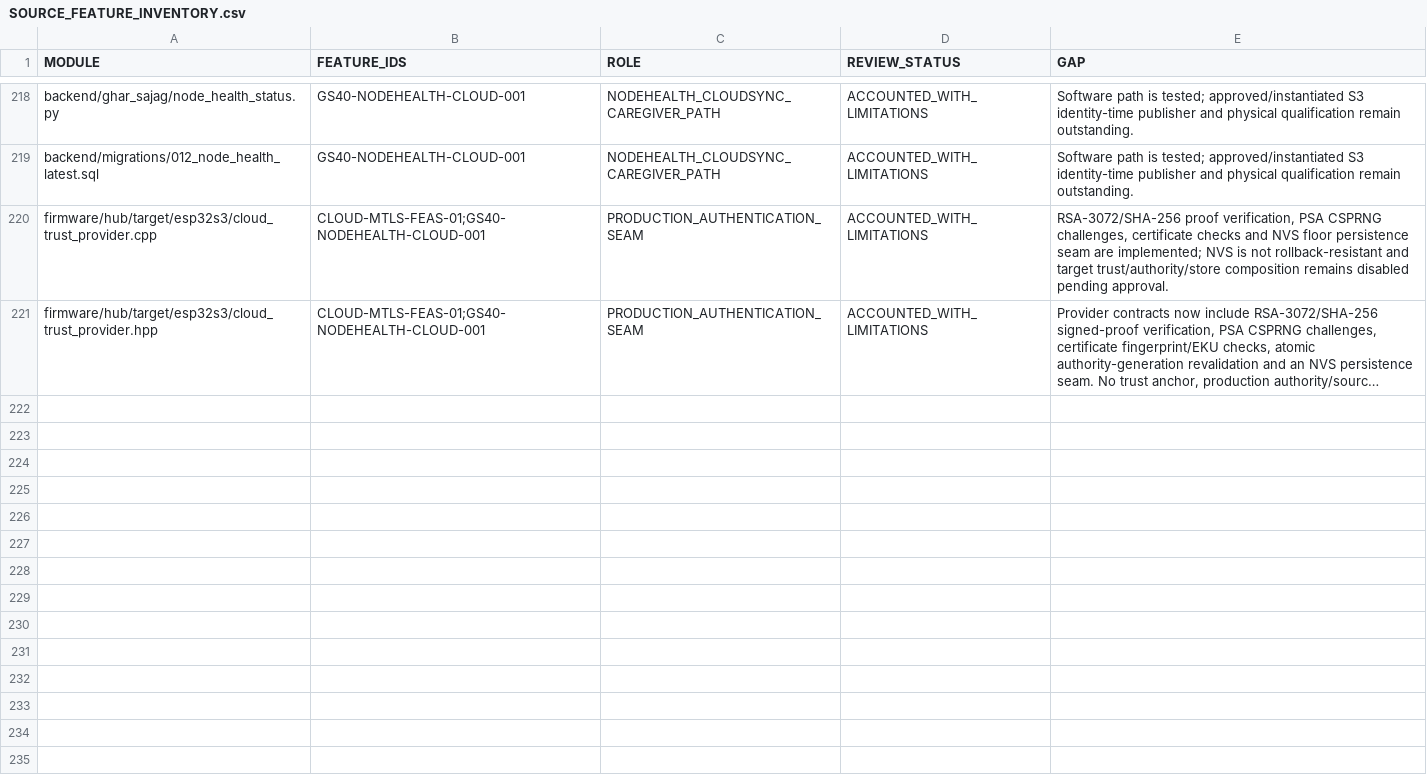
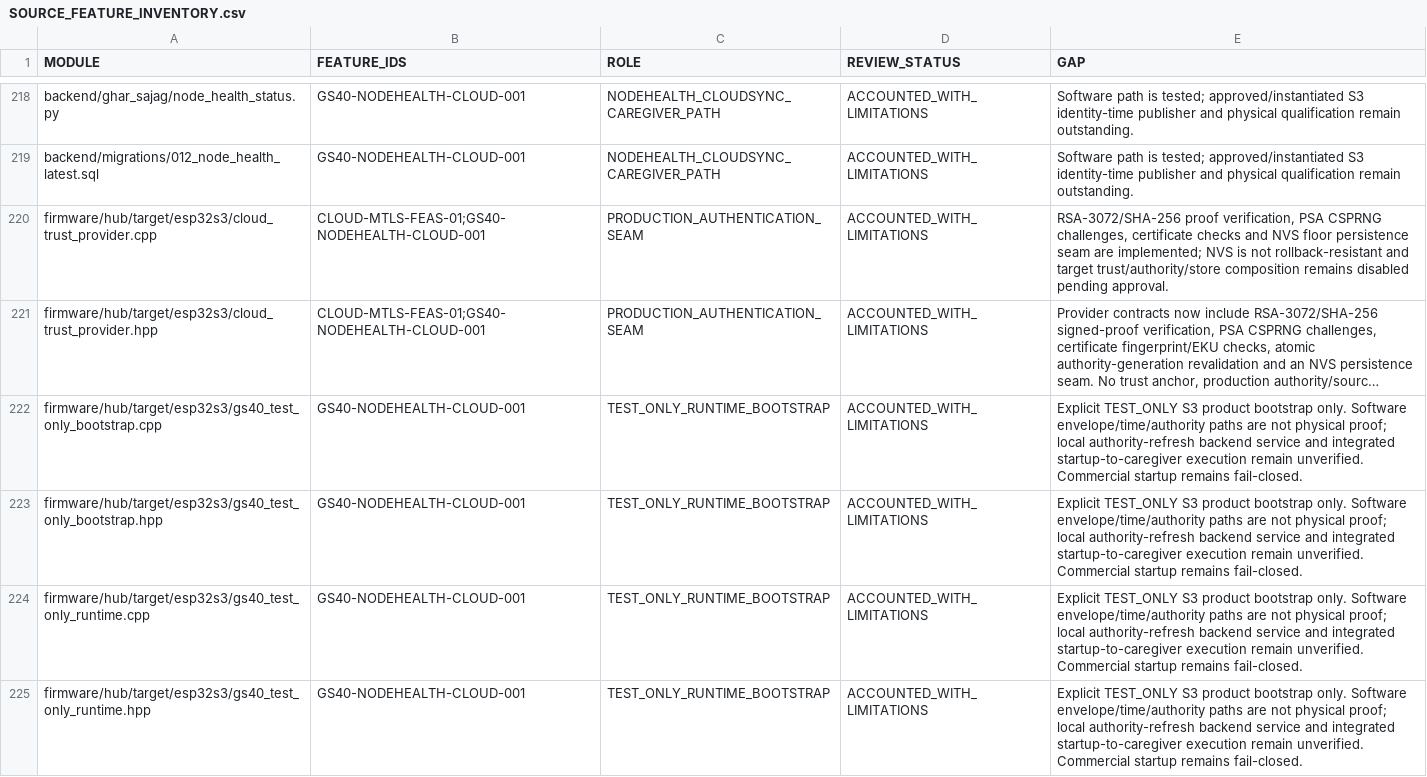
Before and after one commit to udaybhan200683/Ghar_sajag, a CSV file: docs/validation/SOURCE_FEATURE_INVENTORY.csv, drawn as a sheet; only a part is shown, gaps mark what is left out; long unchanged cells end in …; the diff names each change by its address in the sheet, - before the commit and + after, or states it on an @@ line.

Commit message:
feat(gs40): compose guarded test-only S3 cloud bootstrap

```diff
--- a/docs/validation/SOURCE_FEATURE_INVENTORY.csv
+++ b/docs/validation/SOURCE_FEATURE_INVENTORY.csv
+row 222: firmware/hub/target/esp32s3/gs40_test_only_bootstrap.cpp | GS40-NODEHEALTH-CLOUD-001 | TEST_ONLY_RUNTIME_BOOTSTRAP | ACCOUNTED_WITH_LIMITATIONS | Explicit TEST_ONLY S3 product bootstrap only. Software envelope/time/authority paths are not physical proof; local authority-refresh backend service and integrated startup-to-caregiver execution remain unverified. Commercial startup remains fail-closed.
+row 223: firmware/hub/target/esp32s3/gs40_test_only_bootstrap.hpp | GS40-NODEHEALTH-CLOUD-001 | TEST_ONLY_RUNTIME_BOOTSTRAP | ACCOUNTED_WITH_LIMITATIONS | Explicit TEST_ONLY S3 product bootstrap only. Software envelope/time/authority paths are not physical proof; local authority-refresh backend service and integrated startup-to-caregiver execution remain unverified. Commercial startup remains fail-closed.
+row 224: firmware/hub/target/esp32s3/gs40_test_only_runtime.cpp | GS40-NODEHEALTH-CLOUD-001 | TEST_ONLY_RUNTIME_BOOTSTRAP | ACCOUNTED_WITH_LIMITATIONS | Explicit TEST_ONLY S3 product bootstrap only. Software envelope/time/authority paths are not physical proof; local authority-refresh backend service and integrated startup-to-caregiver execution remain unverified. Commercial startup remains fail-closed.
+row 225: firmware/hub/target/esp32s3/gs40_test_only_runtime.hpp | GS40-NODEHEALTH-CLOUD-001 | TEST_ONLY_RUNTIME_BOOTSTRAP | ACCOUNTED_WITH_LIMITATIONS | Explicit TEST_ONLY S3 product bootstrap only. Software envelope/time/authority paths are not physical proof; local authority-refresh backend service and integrated startup-to-caregiver execution remain unverified. Commercial startup remains fail-closed.
```
Also changed, not shown: docs/validation/MASTER_TRACEABILITY.csv, 12 other files.
